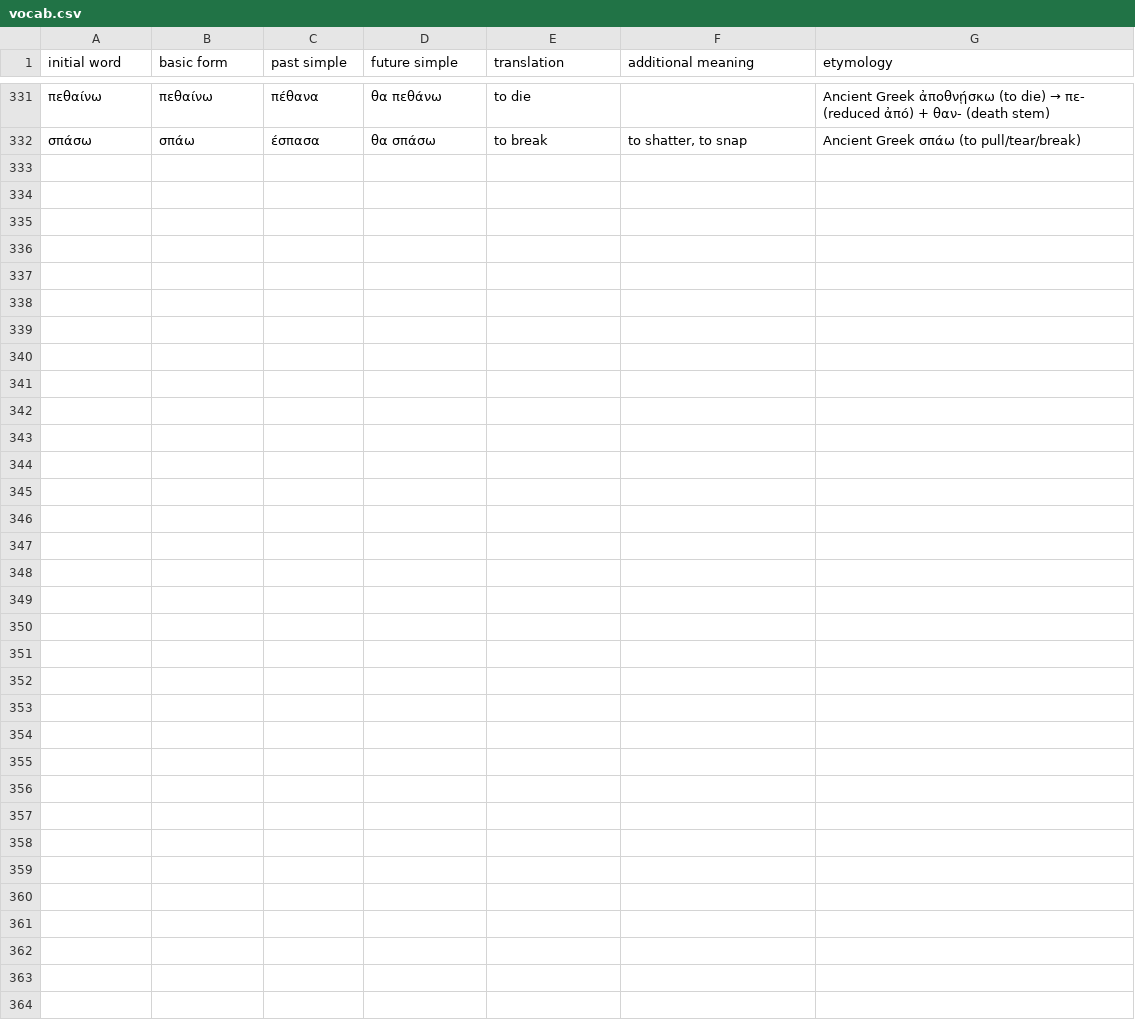
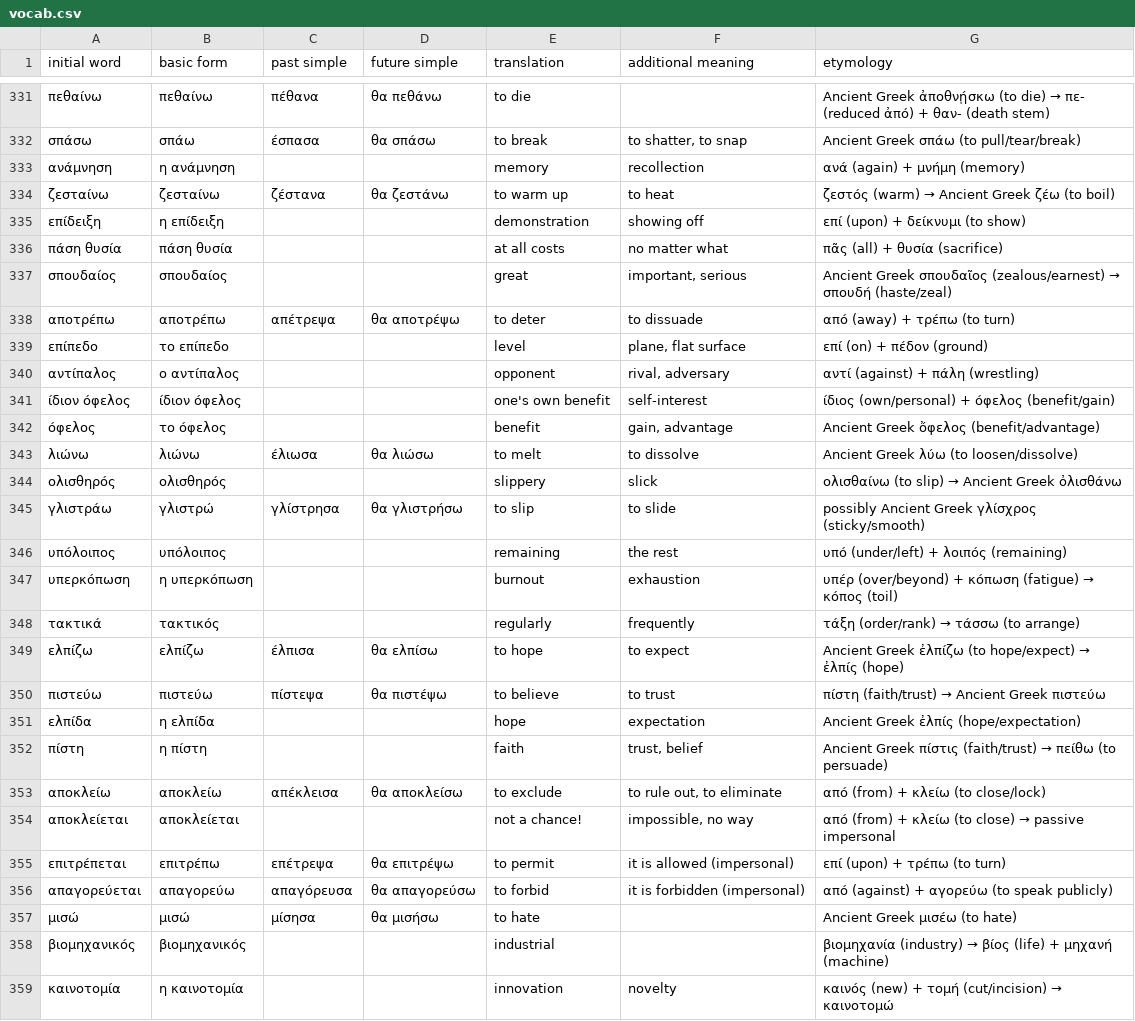
Before and after one commit to Yurieff/greek-flashcards, a CSV file: vocab.csv, drawn as a sheet; only a part is shown, gaps mark what is left out; the diff names each change by its address in the sheet, - before the commit and + after, or states it on an @@ line.

```diff
--- a/vocab.csv
+++ b/vocab.csv
+row 333: ανάμνηση | η ανάμνηση |  |  | memory | recollection | ανά (again) + μνήμη (memory)
+row 334: ζεσταίνω | ζεσταίνω | ζέστανα | θα ζεστάνω | to warm up | to heat | ζεστός (warm) → Ancient Greek ζέω (to boil)
+row 335: επίδειξη | η επίδειξη |  |  | demonstration | showing off | επί (upon) + δείκνυμι (to show)
+row 336: πάση θυσία | πάση θυσία |  |  | at all costs | no matter what | πᾶς (all) + θυσία (sacrifice)
+row 337: σπουδαίος | σπουδαίος |  |  | great | important, serious | Ancient Greek σπουδαῖος (zealous/earnest) → σπουδή (haste/zeal)
+row 338: αποτρέπω | αποτρέπω | απέτρεψα | θα αποτρέψω | to deter | to dissuade | από (away) + τρέπω (to turn)
+row 339: επίπεδο | το επίπεδο |  |  | level | plane, flat surface | επί (on) + πέδον (ground)
+row 340: αντίπαλος | ο αντίπαλος |  |  | opponent | rival, adversary | αντί (against) + πάλη (wrestling)
+row 341: ίδιον όφελος | ίδιον όφελος |  |  | one's own benefit | self-interest | ίδιος (own/personal) + όφελος (benefit/gain)
+row 342: όφελος | το όφελος |  |  | benefit | gain, advantage | Ancient Greek ὄφελος (benefit/advantage)
+row 343: λιώνω | λιώνω | έλιωσα | θα λιώσω | to melt | to dissolve | Ancient Greek λύω (to loosen/dissolve)
+row 344: ολισθηρός | ολισθηρός |  |  | slippery | slick | ολισθαίνω (to slip) → Ancient Greek ὀλισθάνω
+row 345: γλιστράω | γλιστρώ | γλίστρησα | θα γλιστρήσω | to slip | to slide | possibly Ancient Greek γλίσχρος (sticky/smooth)
+row 346: υπόλοιπος | υπόλοιπος |  |  | remaining | the rest | υπό (under/left) + λοιπός (remaining)
+row 347: υπερκόπωση | η υπερκόπωση |  |  | burnout | exhaustion | υπέρ (over/beyond) + κόπωση (fatigue) → κόπος (toil)
+row 348: τακτικά | τακτικός |  |  | regularly | frequently | τάξη (order/rank) → τάσσω (to arrange)
+row 349: ελπίζω | ελπίζω | έλπισα | θα ελπίσω | to hope | to expect | Ancient Greek ἐλπίζω (to hope/expect) → ἐλπίς (hope)
+row 350: πιστεύω | πιστεύω | πίστεψα | θα πιστέψω | to believe | to trust | πίστη (faith/trust) → Ancient Greek πιστεύω
+row 351: ελπίδα | η ελπίδα |  |  | hope | expectation | Ancient Greek ἐλπίς (hope/expectation)
+row 352: πίστη | η πίστη |  |  | faith | trust, belief | Ancient Greek πίστις (faith/trust) → πείθω (to persuade)
+row 353: αποκλείω | αποκλείω | απέκλεισα | θα αποκλείσω | to exclude | to rule out, to eliminate | από (from) + κλείω (to close/lock)
+row 354: αποκλείεται | αποκλείεται |  |  | not a chance! | impossible, no way | από (from) + κλείω (to close) → passive impersonal
+row 355: επιτρέπεται | επιτρέπω | επέτρεψα | θα επιτρέψω | to permit | it is allowed (impersonal) | επί (upon) + τρέπω (to turn)
+row 356: απαγορεύεται | απαγορεύω | απαγόρευσα | θα απαγορεύσω | to forbid | it is forbidden (impersonal) | από (against) + αγορεύω (to speak publicly)
+row 357: μισώ | μισώ | μίσησα | θα μισήσω | to hate |  | Ancient Greek μισέω (to hate)
+row 358: βιομηχανικός | βιομηχανικός |  |  | industrial |  | βιομηχανία (industry) → βίος (life) + μηχανή (machine)
+row 359: καινοτομία | η καινοτομία |  |  | innovation | novelty | καινός (new) + τομή (cut/incision) → καινοτομώ
```
